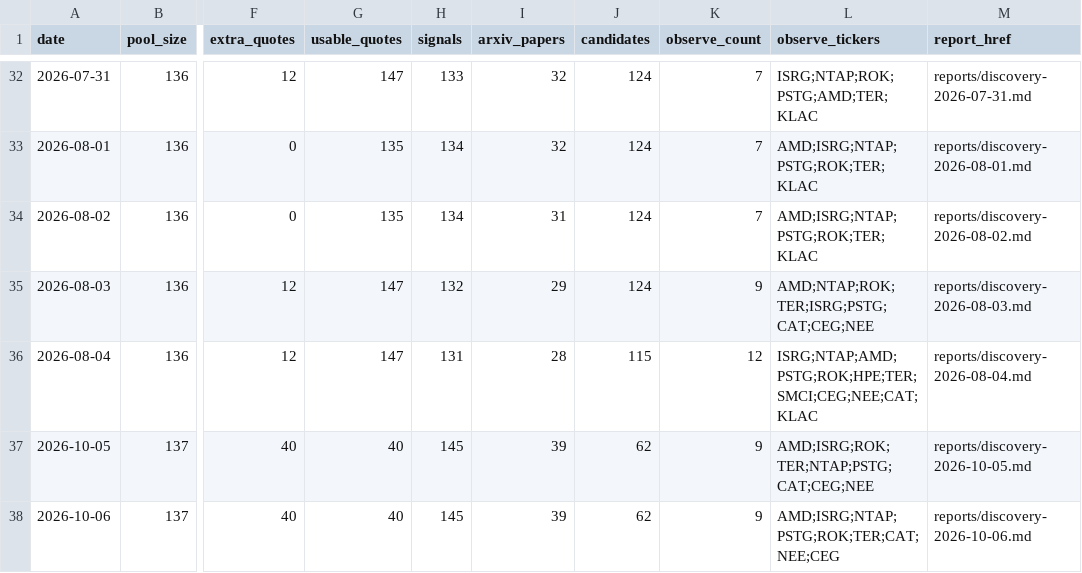
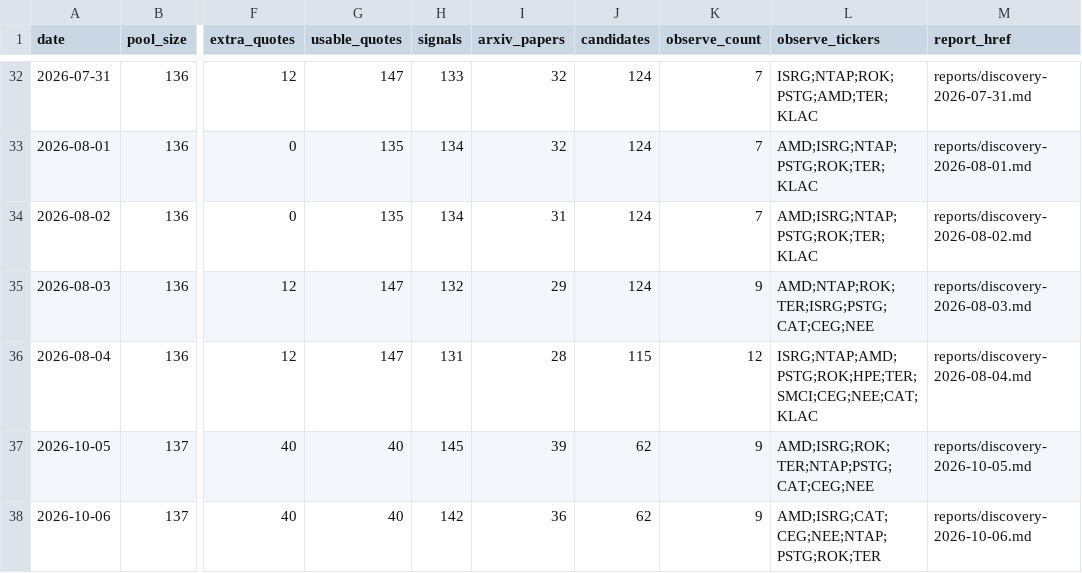
Before and after one commit to yaoleifly/ai-stock-pool, a CSV file: discovery-history.csv, drawn as a sheet; only a part is shown, gaps mark what is left out; the diff names each change by its address in the sheet, - before the commit and + after, or states it on an @@ line.

```diff
--- a/discovery-history.csv
+++ b/discovery-history.csv
-H38 (signals): 145
+H38 (signals): 142
-I38 (arxiv_papers): 39
+I38 (arxiv_papers): 36
-L38 (observe_tickers): AMD;ISRG;NTAP;PSTG;ROK;TER;CAT;NEE;CEG
+L38 (observe_tickers): AMD;ISRG;CAT;CEG;NEE;NTAP;PSTG;ROK;TER
```
Also changed, not shown: arxiv-papers.csv, discovery-candidates.csv, 4 other files.
